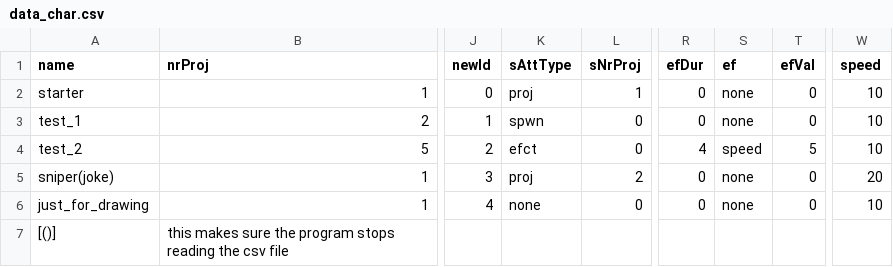
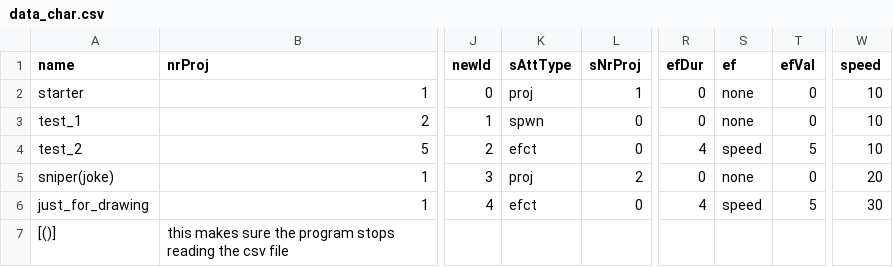
Before and after one commit to Petran08/safeProtect, a CSV file: safeProtect/data_char.csv, drawn as a sheet; only a part is shown, gaps mark what is left out; the diff names each change by its address in the sheet, - before the commit and + after, or states it on an @@ line.

```diff
--- a/safeProtect/data_char.csv
+++ b/safeProtect/data_char.csv
-K6 (sAttType): none
+K6 (sAttType): efct
-R6 (efDur): 0
+R6 (efDur): 4
-S6 (ef): none
+S6 (ef): speed
-T6 (efVal): 0
+T6 (efVal): 5
-W6 (speed): 10
+W6 (speed): 30
```
Also changed, not shown: 4 other files.
